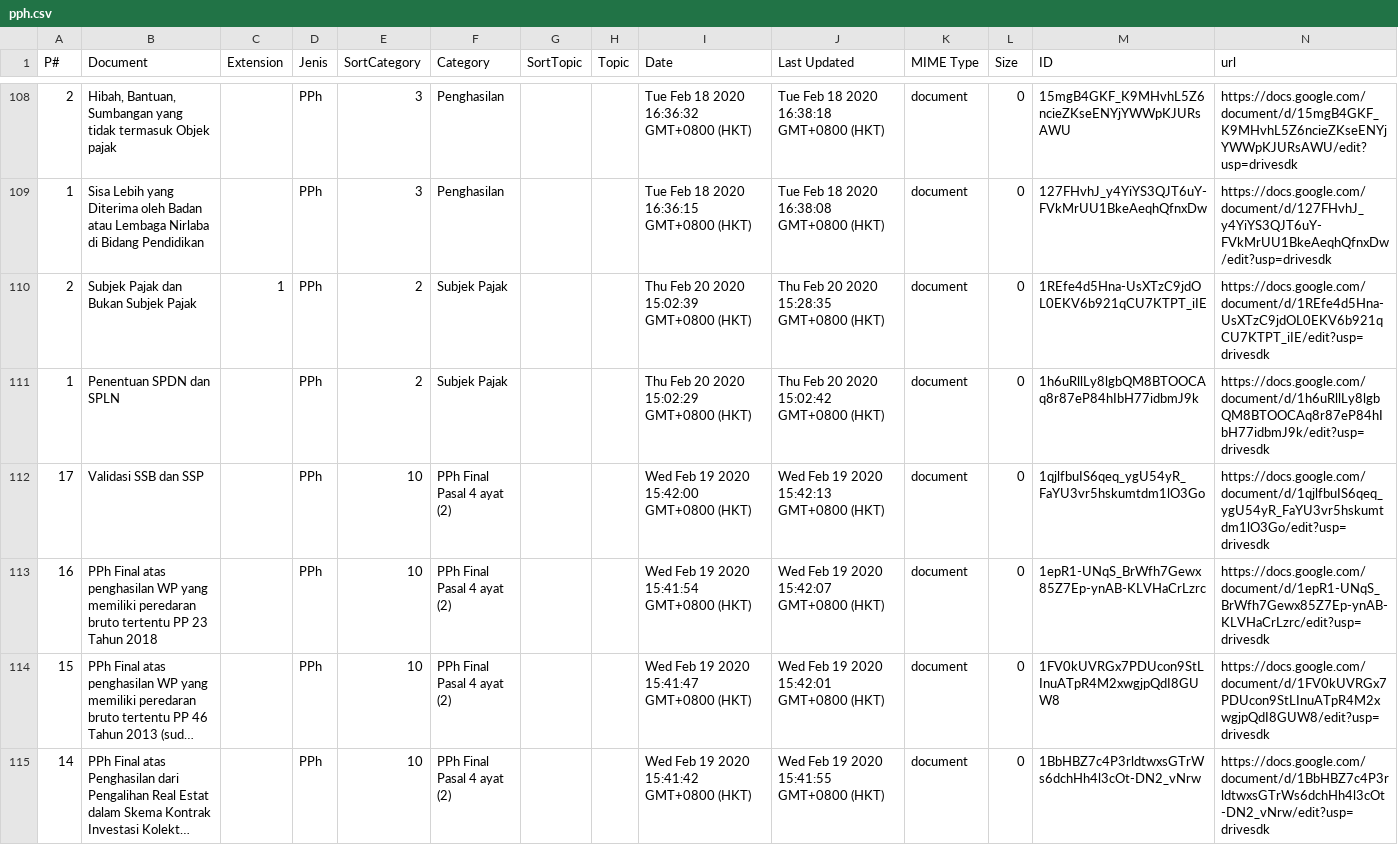
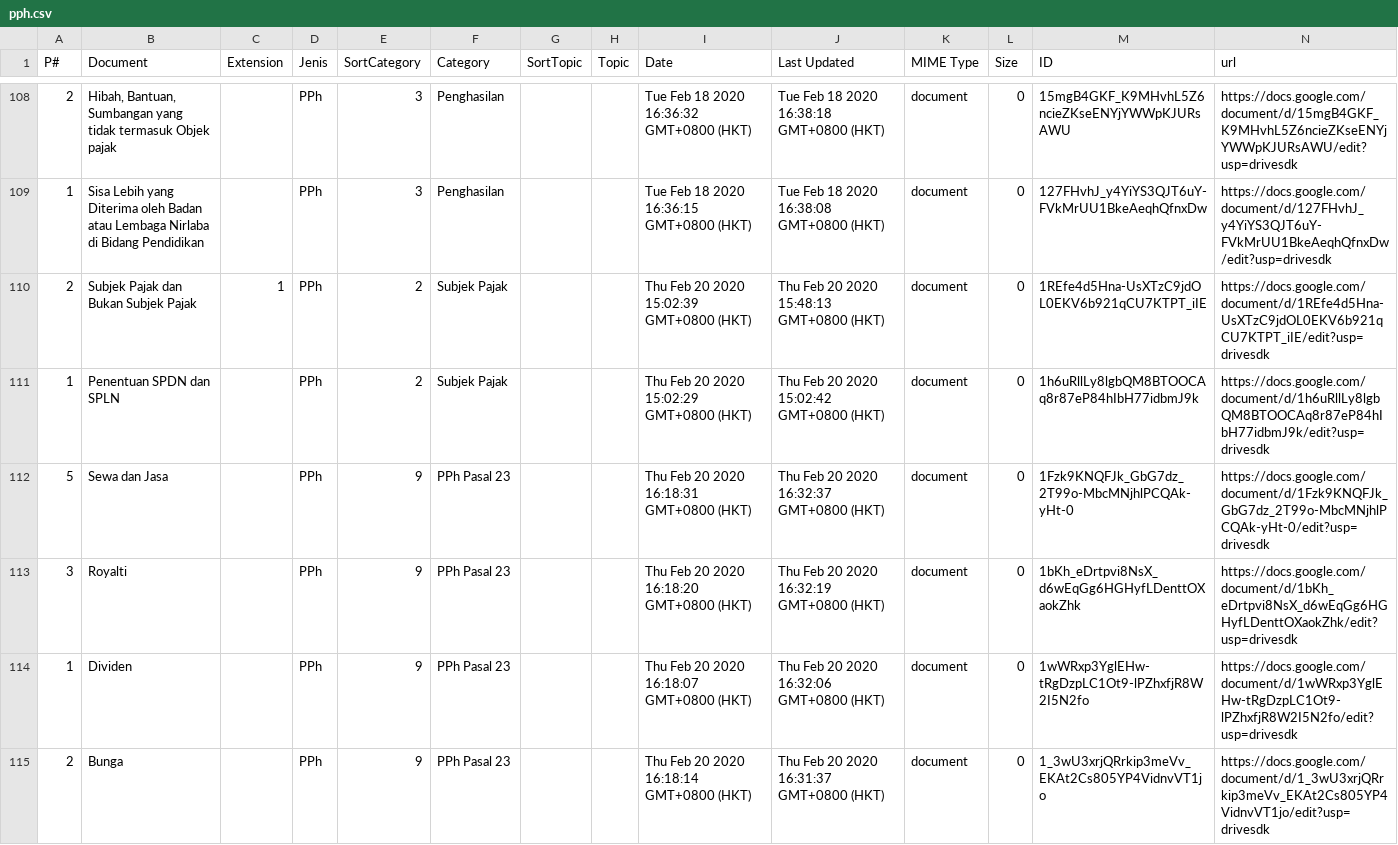
Before and after one commit to kelaspajak/kelaspajak.github.io, a CSV file: _data/pph.csv, drawn as a sheet; only a part is shown, gaps mark what is left out; the shorter side is filled out with more unchanged rows; long unchanged cells end in …; the diff covers the shown part only.

Commit message:
Update pph.csv

```diff
--- a/_data/pph.csv
+++ b/_data/pph.csv
@@ -109,3 +109,7 @@ P#,Document,Extension,Jenis,SortCategory,Category,SortTopic,Topic,Date,Last Upda
 1,Sisa Lebih yang Diterima oleh Badan atau Lembaga Nirlaba di Bidang Pendidikan,,PPh,3,Penghasilan,,,Tue Feb 18 2020 16:36:15 GMT+0800 (HKT),Tue Feb 18 2020 16:38:08 GMT+0800 (HKT),document,0,127FHvhJ_y4YiYS3QJT6uY-FVkMrUU1BkeAeqhQfnxDw,https://docs.google.com/document/d/127FHvhJ_y4YiYS3QJT6uY-FVkMrUU1BkeAeqhQfnxDw/edit?usp=drivesdk
-2,Subjek Pajak dan Bukan Subjek Pajak,1,PPh,2,Subjek Pajak,,,Thu Feb 20 2020 15:02:39 GMT+0800 (HKT),Thu Feb 20 2020 15:28:35 GMT+0800 (HKT),document,0,1REfe4d5Hna-UsXTzC9jdOL0EKV6b921qCU7KTPT_iIE,https://docs.google.com/document/d/1REfe4d5Hna-UsXTzC9jdOL0EKV6b921qCU7KTPT_iIE/edit?usp=drivesdk
+2,Subjek Pajak dan Bukan Subjek Pajak,1,PPh,2,Subjek Pajak,,,Thu Feb 20 2020 15:02:39 GMT+0800 (HKT),Thu Feb 20 2020 15:48:13 GMT+0800 (HKT),document,0,1REfe4d5Hna-UsXTzC9jdOL0EKV6b921qCU7KTPT_iIE,https://docs.google.com/document/d/1REfe4d5Hna-UsXTzC9jdOL0EKV6b921qCU7KTPT_iIE/edit?usp=drivesdk
 1,Penentuan SPDN dan SPLN,,PPh,2,Subjek Pajak,,,Thu Feb 20 2020 15:02:29 GMT+0800 (HKT),Thu Feb 20 2020 15:02:42 GMT+0800 (HKT),document,0,1h6uRllLy8lgbQM8BTOOCAq8r87eP84hIbH77idbmJ9k,https://docs.google.com/document/d/1h6uRllLy8lgbQM8BTOOCAq8r87eP84hIbH77idbmJ9k/edit?usp=drivesdk
+5,Sewa dan Jasa,,PPh,9,PPh Pasal 23,,,Thu Feb 20 2020 16:18:31 GMT+0800 (HKT),Thu Feb 20 2020 16:32:37 GMT+0800 (HKT),document,0,1Fzk9KNQFJk_GbG7dz_2T99o-MbcMNjhlPCQAk-yHt-0,https://docs.google.com/document/d/1Fzk9KNQFJk_GbG7dz_2T99o-MbcMNjhlPCQAk-yHt-0/edit?usp=drivesdk
+3,Royalti,,PPh,9,PPh Pasal 23,,,Thu Feb 20 2020 16:18:20 GMT+0800 (HKT),Thu Feb 20 2020 16:32:19 GMT+0800 (HKT),document,0,1bKh_eDrtpvi8NsX_d6wEqGg6HGHyfLDenttOXaokZhk,https://docs.google.com/document/d/1bKh_eDrtpvi8NsX_d6wEqGg6HGHyfLDenttOXaokZhk/edit?usp=drivesdk
+1,Dividen,,PPh,9,PPh Pasal 23,,,Thu Feb 20 2020 16:18:07 GMT+0800 (HKT),Thu Feb 20 2020 16:32:06 GMT+0800 (HKT),document,0,1wWRxp3YglEHw-tRgDzpLC1Ot9-lPZhxfjR8W2I5N2fo,https://docs.google.com/document/d/1wWRxp3YglEHw-tRgDzpLC1Ot9-lPZhxfjR8W2I5N2fo/edit?usp=drivesdk
+2,Bunga,,PPh,9,PPh Pasal 23,,,Thu Feb 20 2020 16:18:14 GMT+0800 (HKT),Thu Feb 20 2020 16:31:37 GMT+0800 (HKT),document,0,1_3wU3xrjQRrkip3meVv_EKAt2Cs805YP4VidnvVT1jo,https://docs.google.com/document/d/1_3wU3xrjQRrkip3meVv_EKAt2Cs805YP4VidnvVT1jo/edit?usp=drivesdk
```
Also changed, not shown: 9 added rows and 3 removed rows elsewhere in this file.
